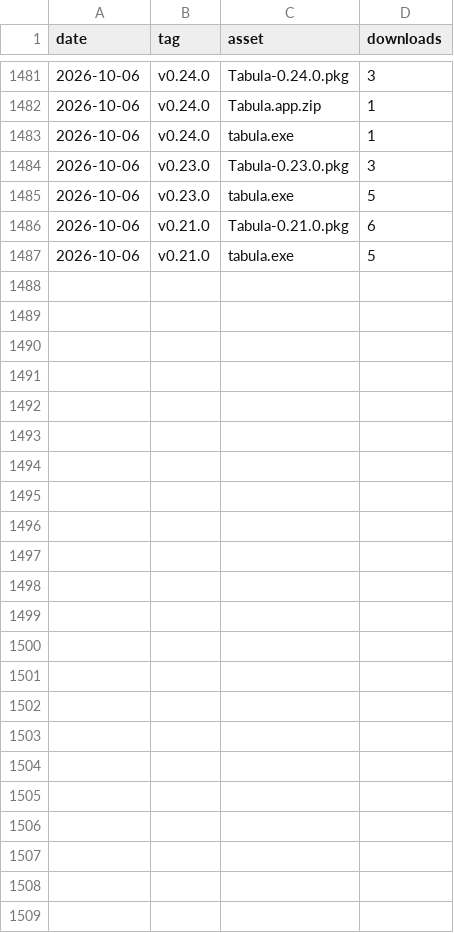
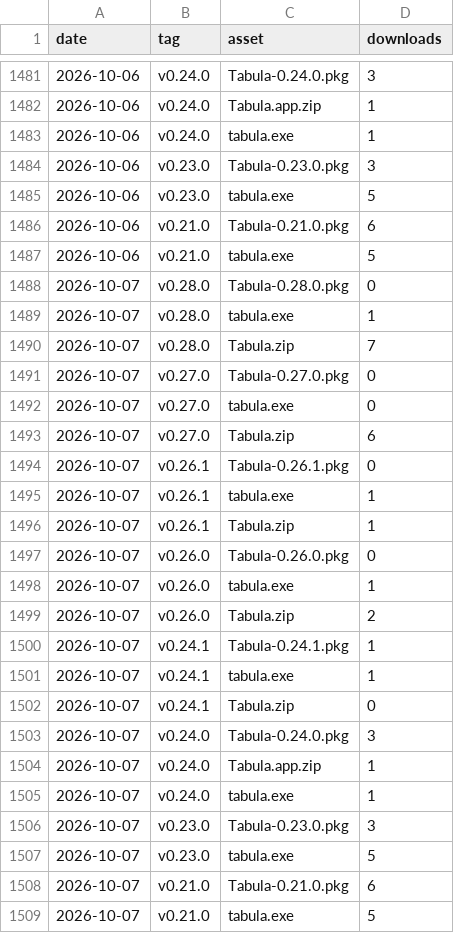
Before and after one commit to alexiusacademia/tabula-release, a CSV file: stats/downloads.csv, drawn as a sheet; only a part is shown, gaps mark what is left out; the diff names each change by its address in the sheet, - before the commit and + after, or states it on an @@ line.

```diff
--- a/stats/downloads.csv
+++ b/stats/downloads.csv
+row 1488: 2026-10-07 | v0.28.0 | Tabula-0.28.0.pkg | 0
+row 1489: 2026-10-07 | v0.28.0 | tabula.exe | 1
+row 1490: 2026-10-07 | v0.28.0 | Tabula.zip | 7
+row 1491: 2026-10-07 | v0.27.0 | Tabula-0.27.0.pkg | 0
+row 1492: 2026-10-07 | v0.27.0 | tabula.exe | 0
+row 1493: 2026-10-07 | v0.27.0 | Tabula.zip | 6
+row 1494: 2026-10-07 | v0.26.1 | Tabula-0.26.1.pkg | 0
+row 1495: 2026-10-07 | v0.26.1 | tabula.exe | 1
+row 1496: 2026-10-07 | v0.26.1 | Tabula.zip | 1
+row 1497: 2026-10-07 | v0.26.0 | Tabula-0.26.0.pkg | 0
+row 1498: 2026-10-07 | v0.26.0 | tabula.exe | 1
+row 1499: 2026-10-07 | v0.26.0 | Tabula.zip | 2
+row 1500: 2026-10-07 | v0.24.1 | Tabula-0.24.1.pkg | 1
+row 1501: 2026-10-07 | v0.24.1 | tabula.exe | 1
+row 1502: 2026-10-07 | v0.24.1 | Tabula.zip | 0
+row 1503: 2026-10-07 | v0.24.0 | Tabula-0.24.0.pkg | 3
+row 1504: 2026-10-07 | v0.24.0 | Tabula.app.zip | 1
+row 1505: 2026-10-07 | v0.24.0 | tabula.exe | 1
+row 1506: 2026-10-07 | v0.23.0 | Tabula-0.23.0.pkg | 3
+row 1507: 2026-10-07 | v0.23.0 | tabula.exe | 5
+row 1508: 2026-10-07 | v0.21.0 | Tabula-0.21.0.pkg | 6
+row 1509: 2026-10-07 | v0.21.0 | tabula.exe | 5
```
